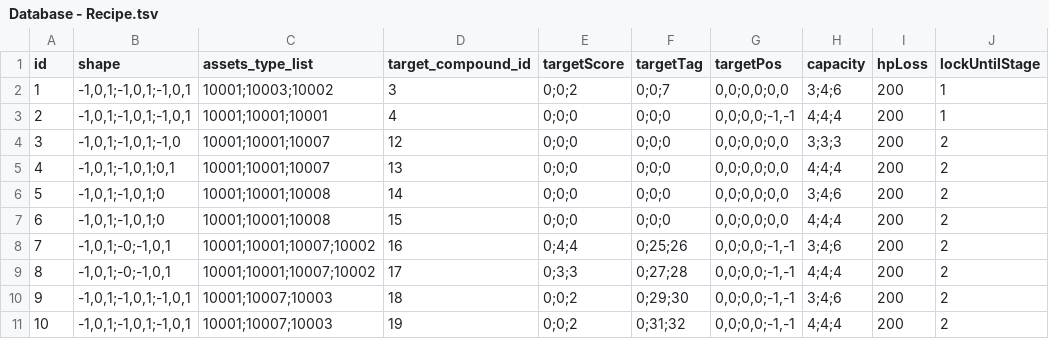
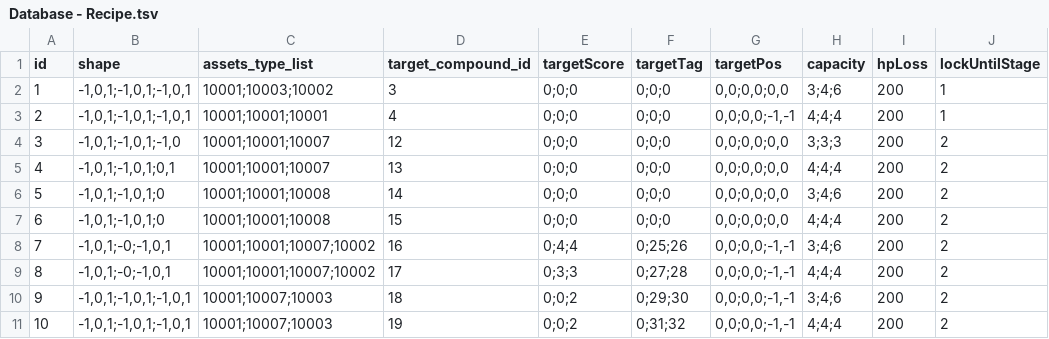
Before and after one commit to simonbut/GemHero, a TSV file: Assets/_Database/Database - Recipe.tsv, drawn as a sheet; only a part is shown; the diff names each change by its address in the sheet, - before the commit and + after, or states it on an @@ line.

```diff
--- a/Assets/_Database/Database - Recipe.tsv
+++ b/Assets/_Database/Database - Recipe.tsv
-E2 (targetScore): 0;0;2
+E2 (targetScore): 0;0;0
-F2 (targetTag): 0;0;7
+F2 (targetTag): 0;0;0
```
Also changed, not shown: Assets/_Database/Database - Dialog.tsv, Assets/_Database/Database - Quest.tsv, 43 other files.
